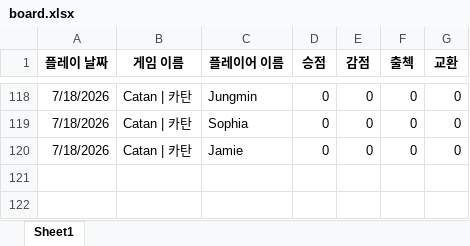
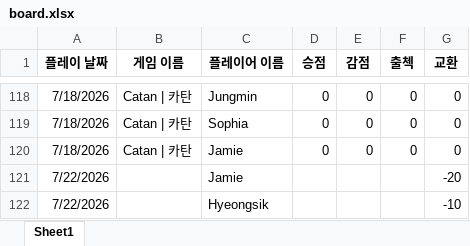
Before and after one commit to 67JM89/boardgame-leaderboard-kor, an Excel workbook: data/board.xlsx, sheet Sheet1, drawn as a sheet; only a part is shown, gaps mark what is left out; values as stored, in another font and other column widths than the file's, no borders; charts and pictures and conditional formats not drawn; the diff names each change by its address in the sheet, - before the commit and + after, or states it on an @@ line.

Commit message:
Update board.xlsx from Google Sheets

```diff
--- a/data/board.xlsx (sheet Sheet1)
+++ b/data/board.xlsx (sheet Sheet1)
+row 121: 7/22/2026 |  | Jamie |  |  |  | -20
+row 122: 7/22/2026 |  | Hyeongsik |  |  |  | -10
```
